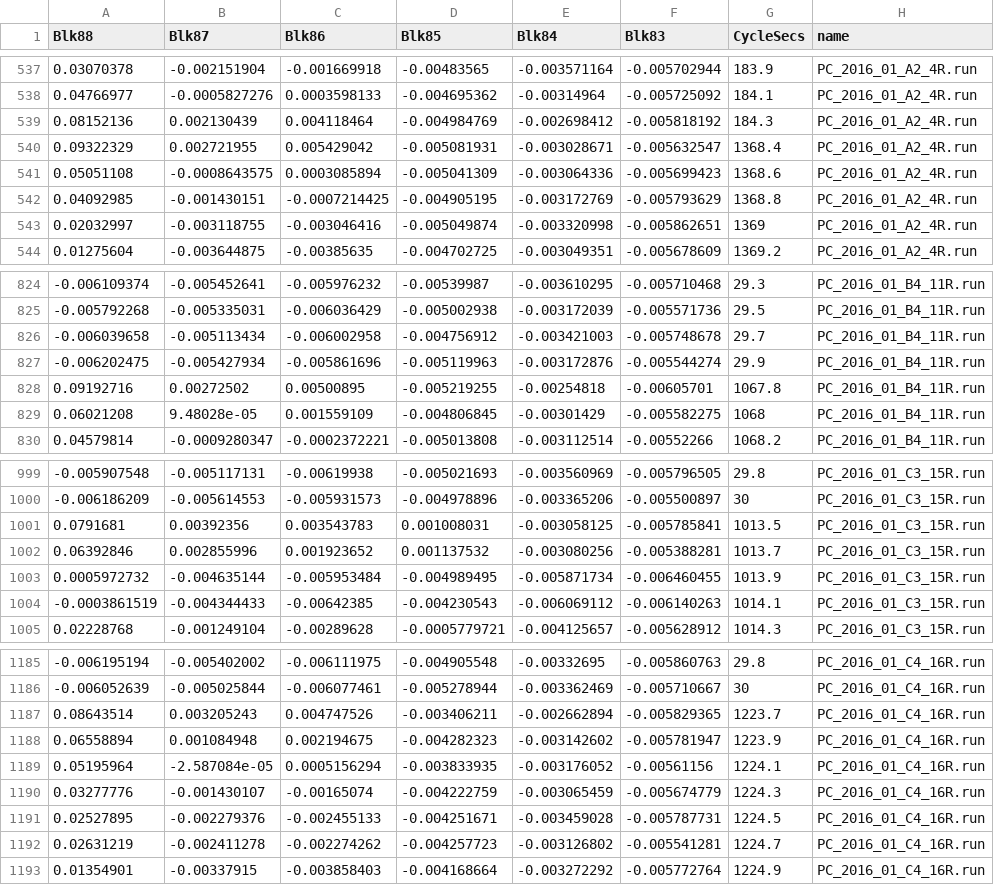
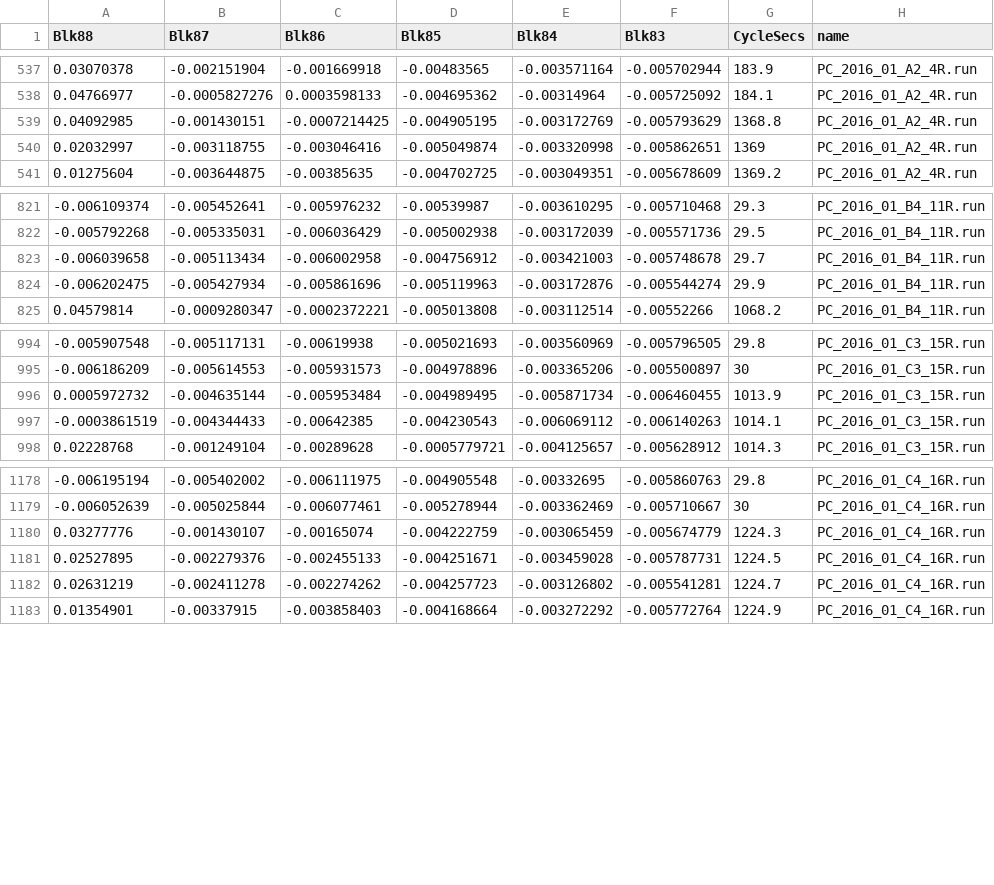
Before and after one commit to MalteWillmes/IsoFishR, a CSV file: Projects/Default/Data/Default_02_background_data.csv, drawn as a sheet; only a part is shown, gaps mark what is left out.

```diff
--- a/Projects/Default/Data/Default_02_background_data.csv
+++ b/Projects/Default/Data/Default_02_background_data.csv
@@ -538,5 +538,2 @@
 "0.04766977","-0.0005827276","0.0003598133","-0.004695362","-0.00314964","-0.005725092","184.1","PC_2016_01_A2_4R.run"
-"0.08152136","0.002130439","0.004118464","-0.004984769","-0.002698412","-0.005818192","184.3","PC_2016_01_A2_4R.run"
-"0.09322329","0.002721955","0.005429042","-0.005081931","-0.003028671","-0.005632547","1368.4","PC_2016_01_A2_4R.run"
-"0.05051108","-0.0008643575","0.0003085894","-0.005041309","-0.003064336","-0.005699423","1368.6","PC_2016_01_A2_4R.run"
 "0.04092985","-0.001430151","-0.0007214425","-0.004905195","-0.003172769","-0.005793629","1368.8","PC_2016_01_A2_4R.run"
@@ -827,4 +824,2 @@
 "-0.006202475","-0.005427934","-0.005861696","-0.005119963","-0.003172876","-0.005544274","29.9","PC_2016_01_B4_11R.run"
-"0.09192716","0.00272502","0.00500895","-0.005219255","-0.00254818","-0.00605701","1067.8","PC_2016_01_B4_11R.run"
-"0.06021208","9.48028e-05","0.001559109","-0.004806845","-0.00301429","-0.005582275","1068","PC_2016_01_B4_11R.run"
 "0.04579814","-0.0009280347","-0.0002372221","-0.005013808","-0.003112514","-0.00552266","1068.2","PC_2016_01_B4_11R.run"
@@ -1000,4 +995,2 @@
 "-0.006186209","-0.005614553","-0.005931573","-0.004978896","-0.003365206","-0.005500897","30","PC_2016_01_C3_15R.run"
-"0.0791681","0.00392356","0.003543783","0.001008031","-0.003058125","-0.005785841","1013.5","PC_2016_01_C3_15R.run"
-"0.06392846","0.002855996","0.001923652","0.001137532","-0.003080256","-0.005388281","1013.7","PC_2016_01_C3_15R.run"
 "0.0005972732","-0.004635144","-0.005953484","-0.004989495","-0.005871734","-0.006460455","1013.9","PC_2016_01_C3_15R.run"
@@ -1186,5 +1179,2 @@
 "-0.006052639","-0.005025844","-0.006077461","-0.005278944","-0.003362469","-0.005710667","30","PC_2016_01_C4_16R.run"
-"0.08643514","0.003205243","0.004747526","-0.003406211","-0.002662894","-0.005829365","1223.7","PC_2016_01_C4_16R.run"
-"0.06558894","0.001084948","0.002194675","-0.004282323","-0.003142602","-0.005781947","1223.9","PC_2016_01_C4_16R.run"
-"0.05195964","-2.587084e-05","0.0005156294","-0.003833935","-0.003176052","-0.00561156","1224.1","PC_2016_01_C4_16R.run"
 "0.03277776","-0.001430107","-0.00165074","-0.004222759","-0.003065459","-0.005674779","1224.3","PC_2016_01_C4_16R.run"
```
Also changed, not shown: Projects/Default/Default_settings.csv, 54 other files.
